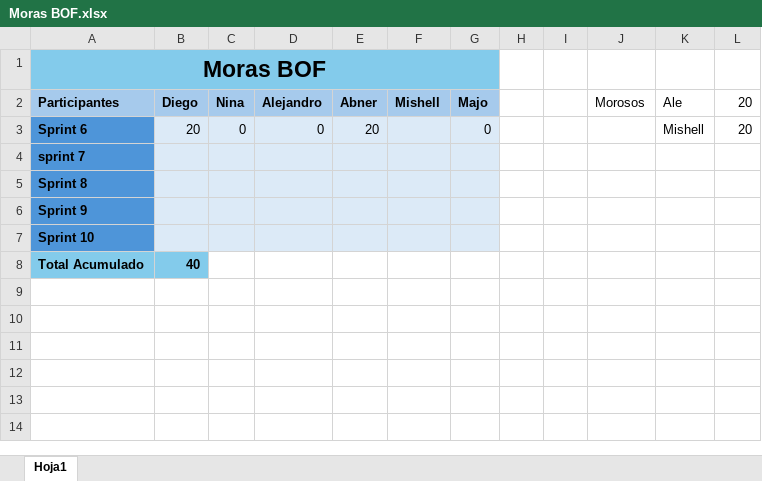
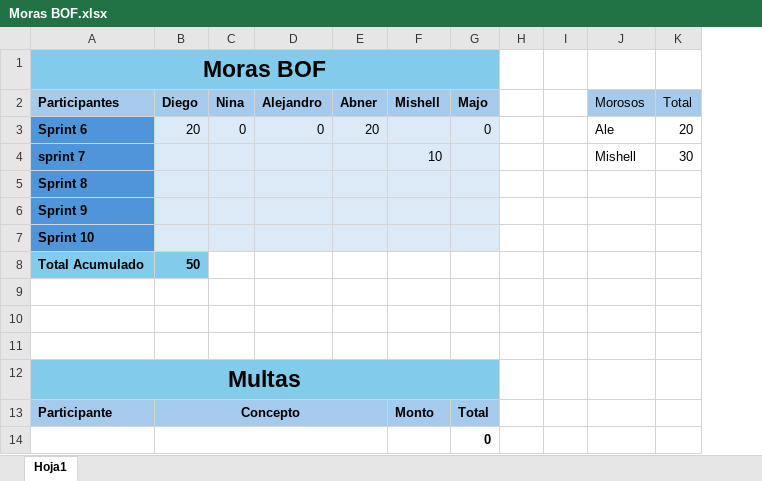
Before and after one commit to Ninaswiftie09/BOF, an Excel workbook: Moras BOF.xlsx, sheet Hoja1, drawn as a sheet; values as stored, in another font and other column widths than the file's, no borders; removed rows and columns are numbered as before the commit, all else as after; the diff names each change by its address in the sheet, - before the commit and + after, or states it on an @@ line.

Commit message:
update moras

```diff
--- a/Moras BOF.xlsx (sheet Hoja1)
+++ b/Moras BOF.xlsx (sheet Hoja1)
-column K (Ale), row 3: Mishell
-J2 fill: none
+J2 fill: #A6CAEC
-K2: 20
+K2: Total
-K2 fill: none
+K2 fill: #A6CAEC
-J3 (Morosos): (empty)
+J3 (Morosos): Ale
-F4 (Mishell): (empty)
+F4 (Mishell): 10
-J4 (Morosos): (empty)
+J4 (Morosos): Mishell
-K4 (Total): (empty)
+K4 (Total): 30
-B8 (Diego): 40
+B8 (Diego): 50
+row 9: (empty)
+row 10: (empty)
+row 11: (empty)
+row 12: Multas
+row 13: Participante | Concepto |  |  |  | Monto | Total
+row 14:  |  |  |  |  |  | 0
```
